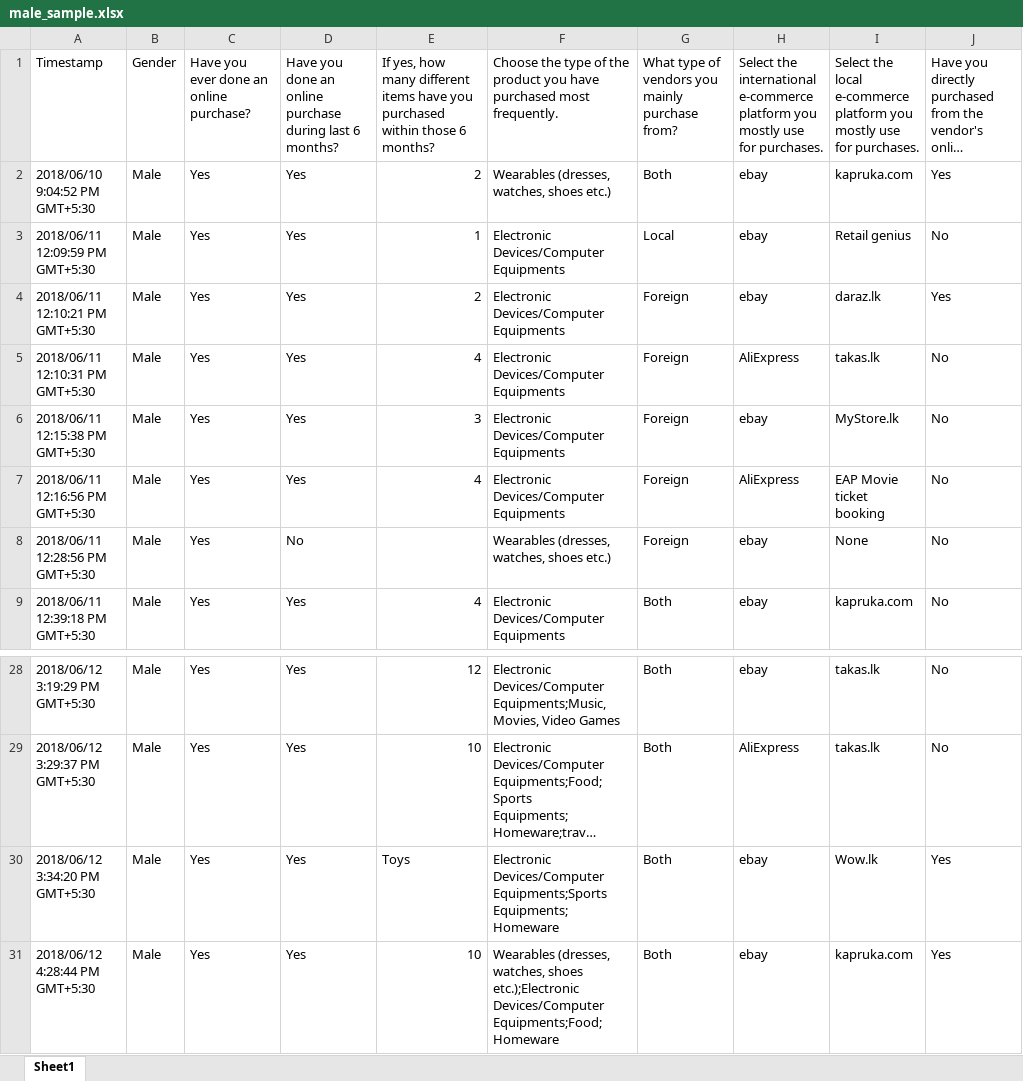
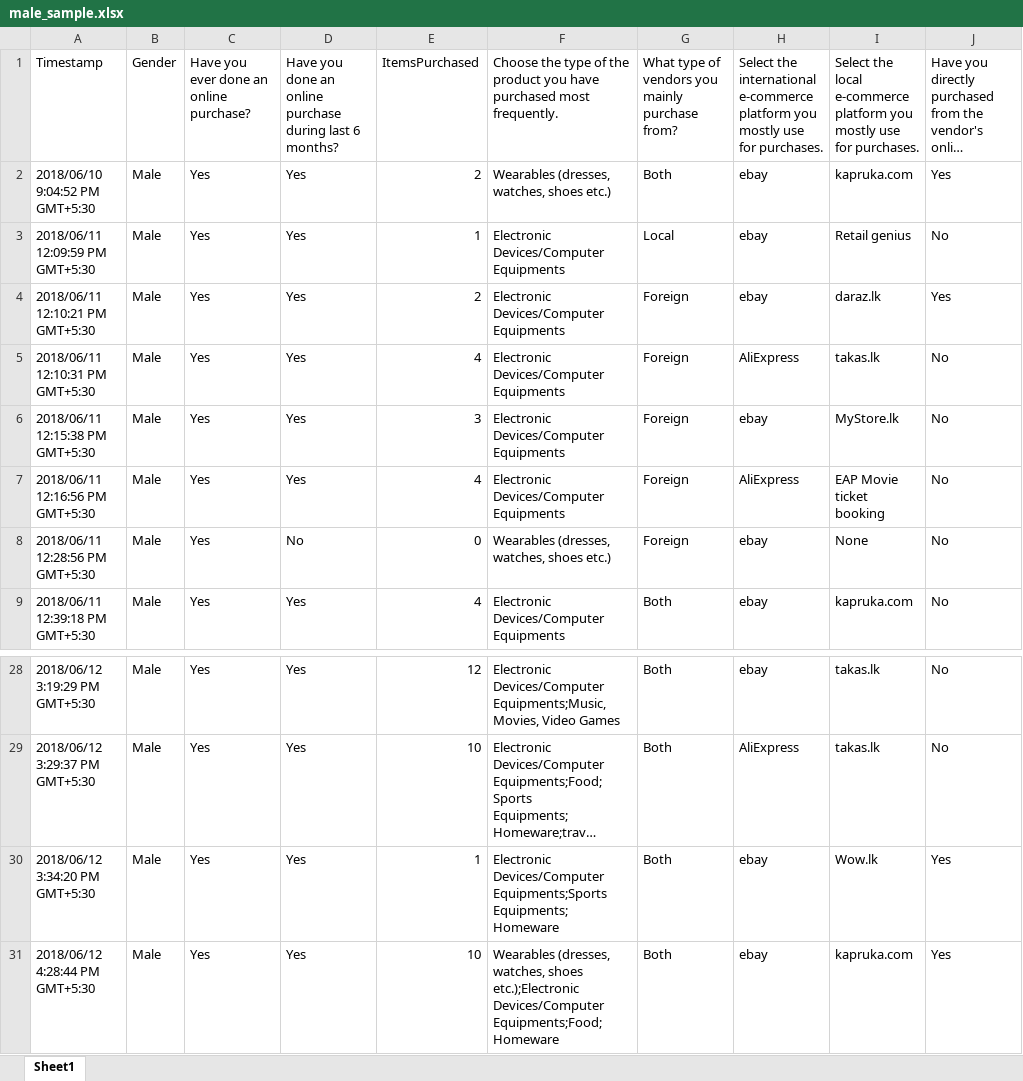
Before and after one commit to PrasadiApsara/StatSurvey_OnlinePurchasing, an Excel workbook: Survey Results/male_sample.xlsx, sheet Sheet1, drawn as a sheet; only a part is shown, gaps mark what is left out; long unchanged cells end in …; values as stored, in another font and other column widths than the file's, no borders; the diff covers the shown part only; the diff names each change by its address in the sheet, - before the commit and + after, or states it on an @@ line.

```diff
--- a/Survey Results/male_sample.xlsx (sheet Sheet1)
+++ b/Survey Results/male_sample.xlsx (sheet Sheet1)
-E1: If yes, how many different items have you purchased within those 6 months?
+E1: ItemsPurchased
-E8: (empty)
+E8: 0
-E30: Toys
+E30: 1
```
Also changed, not shown: 10 edited cells elsewhere in this sheet, Survey Results/female_sample.xlsx.
